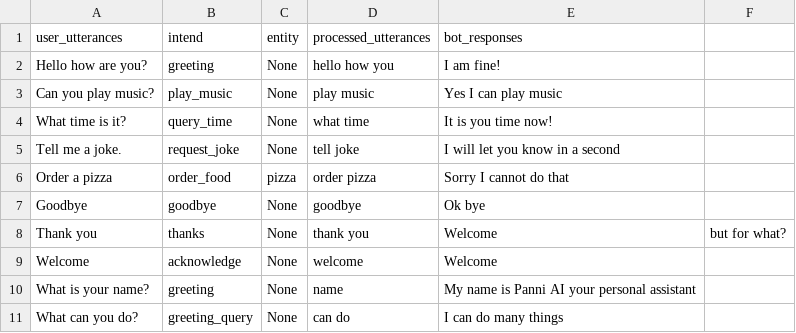
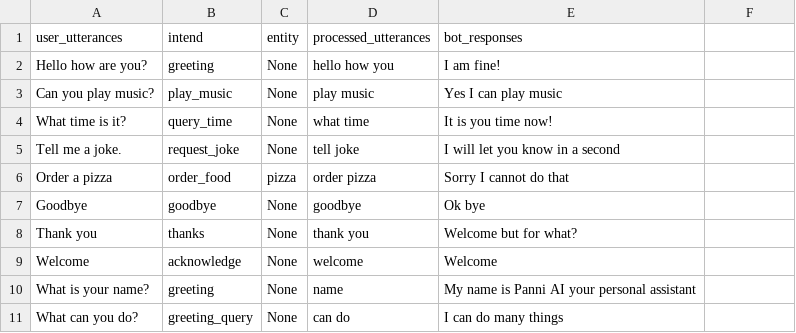
Before and after one commit to SreehariAjesh/ABCInternationalSchool, a CSV file: Other data/panni_datasheet.csv, drawn as a sheet.

Commit message:
Update panni_datasheet.csv

```diff
--- a/Other data/panni_datasheet.csv
+++ b/Other data/panni_datasheet.csv
@@ -7,3 +7,3 @@ Order a pizza,order_food,pizza,order pizza,Sorry I cannot do that
 Goodbye,goodbye,None,goodbye,Ok bye
-Thank you,thanks,None,thank you,Welcome, but for what?
+Thank you,thanks,None,thank you,Welcome but for what?
 Welcome,acknowledge,None,welcome,Welcome
```
